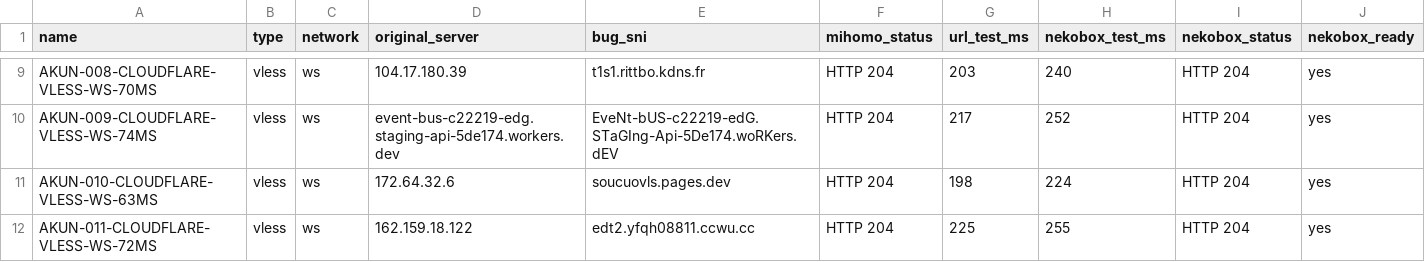
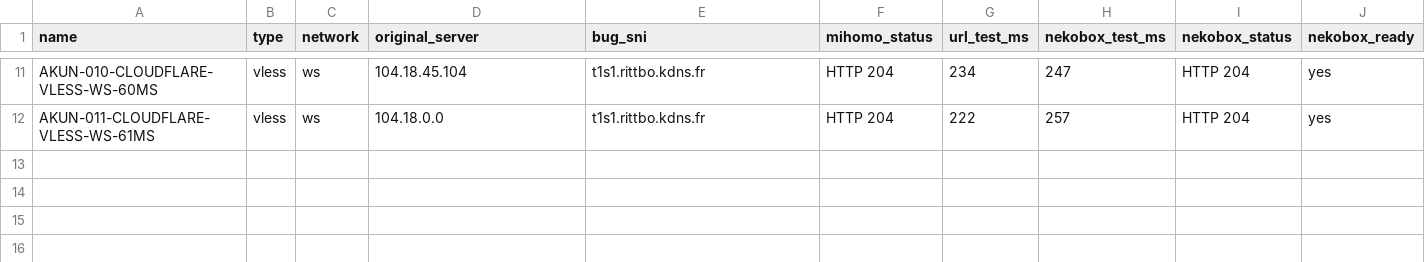
Before and after one commit to adiorany3/ConvertYAML, a CSV file: nekobox_test_report.csv, drawn as a sheet; only a part is shown, gaps mark what is left out; removed rows and columns are numbered as before the commit, all else as after; the diff covers the shown part only; the diff names each change by its address in the sheet, - before the commit and + after, or states it on an @@ line.

```diff
--- a/nekobox_test_report.csv
+++ b/nekobox_test_report.csv
-A11 (name): AKUN-008-CLOUDFLARE-VLESS-WS-70MS
+A11 (name): AKUN-010-CLOUDFLARE-VLESS-WS-60MS
-D11 (original_server): 104.17.180.39
+D11 (original_server): 104.18.45.104
-G11 (url_test_ms): 203
+G11 (url_test_ms): 234
-H11 (nekobox_test_ms): 240
+H11 (nekobox_test_ms): 247
-row 10: AKUN-009-CLOUDFLARE-VLESS-WS-74MS | vless | ws | event-bus-c22219-edg.staging-api-5de174.workers.dev | EveNt-bUS-c22219-edG.STaGIng-Api-5De174.woRKers.dEV | HTTP 204 | 217 | 252 | HTTP 204 | yes
-row 11: AKUN-010-CLOUDFLARE-VLESS-WS-63MS | vless | ws | 172.64.32.6 | soucuovls.pages.dev | HTTP 204 | 198 | 224 | HTTP 204 | yes
-A12 (name): AKUN-011-CLOUDFLARE-VLESS-WS-72MS
+A12 (name): AKUN-011-CLOUDFLARE-VLESS-WS-61MS
-D12 (original_server): 162.159.18.122
+D12 (original_server): 104.18.0.0
-E12 (bug_sni): edt2.yfqh08811.ccwu.cc
+E12 (bug_sni): t1s1.rittbo.kdns.fr
-G12 (url_test_ms): 225
+G12 (url_test_ms): 222
-H12 (nekobox_test_ms): 255
+H12 (nekobox_test_ms): 257
```
Also changed, not shown: 3 added rows, 1 removed row and 25 edited cells elsewhere in this file, openclash_auto_report.csv, urltest_report.csv, 10 other files.
